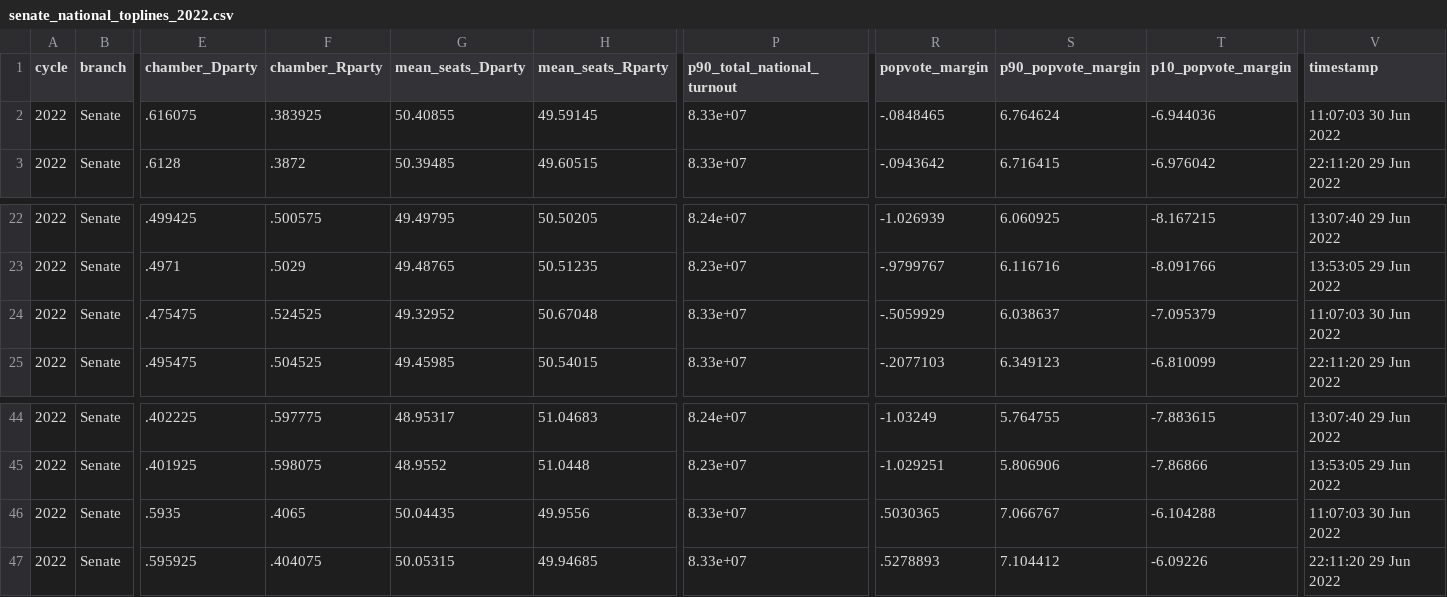
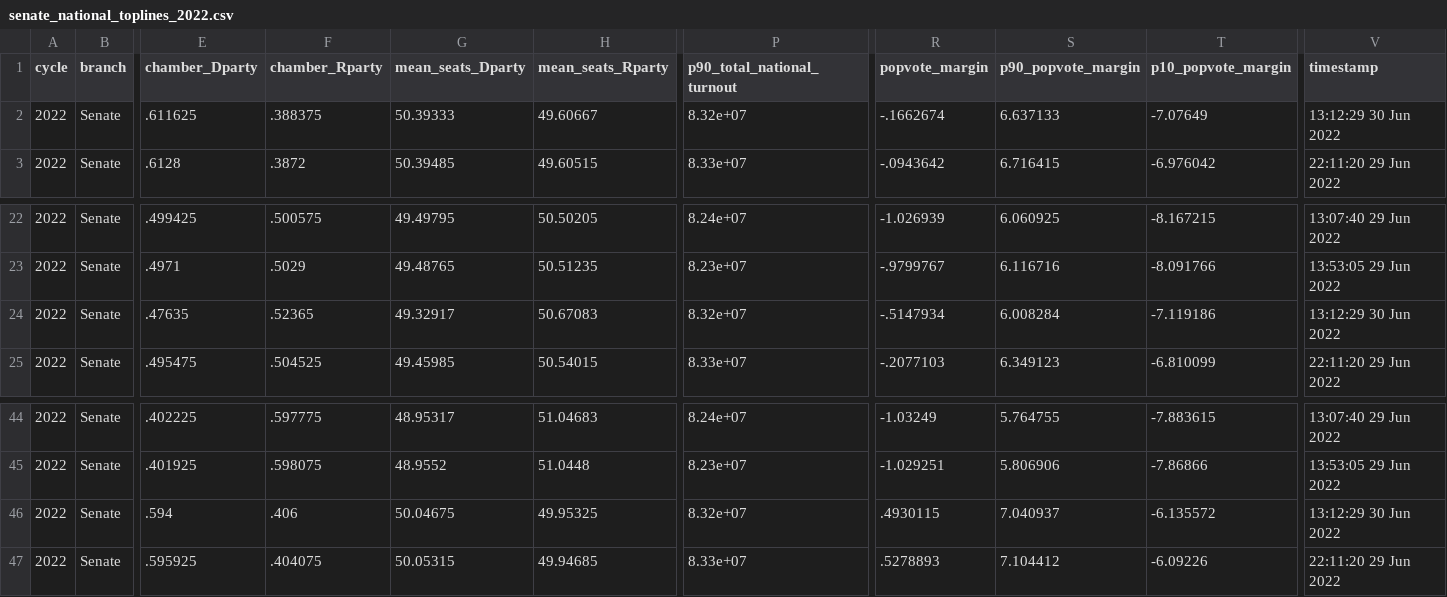
Before and after one commit to dcadata/fivey-is-an-emotional-fox, a CSV file: data/senate_national_toplines_2022.csv, drawn as a sheet; only a part is shown, gaps mark what is left out; the diff names each change by its address in the sheet, - before the commit and + after, or states it on an @@ line.

```diff
--- a/data/senate_national_toplines_2022.csv
+++ b/data/senate_national_toplines_2022.csv
-E2 (chamber_Dparty): .616075
+E2 (chamber_Dparty): .611625
-F2 (chamber_Rparty): .383925
+F2 (chamber_Rparty): .388375
-G2 (mean_seats_Dparty): 50.40855
+G2 (mean_seats_Dparty): 50.39333
-H2 (mean_seats_Rparty): 49.59145
+H2 (mean_seats_Rparty): 49.60667
-P2 (p90_total_national_turnout): 8.33e+07
+P2 (p90_total_national_turnout): 8.32e+07
-R2 (popvote_margin): -.0848465
+R2 (popvote_margin): -.1662674
-S2 (p90_popvote_margin): 6.764624
+S2 (p90_popvote_margin): 6.637133
-T2 (p10_popvote_margin): -6.944036
+T2 (p10_popvote_margin): -7.07649
-V2 (timestamp): 11:07:03 30 Jun 2022
+V2 (timestamp): 13:12:29 30 Jun 2022
-E24 (chamber_Dparty): .475475
+E24 (chamber_Dparty): .47635
-F24 (chamber_Rparty): .524525
+F24 (chamber_Rparty): .52365
-G24 (mean_seats_Dparty): 49.32952
+G24 (mean_seats_Dparty): 49.32917
-H24 (mean_seats_Rparty): 50.67048
+H24 (mean_seats_Rparty): 50.67083
-P24 (p90_total_national_turnout): 8.33e+07
+P24 (p90_total_national_turnout): 8.32e+07
-R24 (popvote_margin): -.5059929
+R24 (popvote_margin): -.5147934
-S24 (p90_popvote_margin): 6.038637
+S24 (p90_popvote_margin): 6.008284
-T24 (p10_popvote_margin): -7.095379
+T24 (p10_popvote_margin): -7.119186
-V24 (timestamp): 11:07:03 30 Jun 2022
+V24 (timestamp): 13:12:29 30 Jun 2022
-E46 (chamber_Dparty): .5935
+E46 (chamber_Dparty): .594
-F46 (chamber_Rparty): .4065
+F46 (chamber_Rparty): .406
-G46 (mean_seats_Dparty): 50.04435
+G46 (mean_seats_Dparty): 50.04675
-H46 (mean_seats_Rparty): 49.9556
+H46 (mean_seats_Rparty): 49.95325
-P46 (p90_total_national_turnout): 8.33e+07
+P46 (p90_total_national_turnout): 8.32e+07
-R46 (popvote_margin): .5030365
+R46 (popvote_margin): .4930115
-S46 (p90_popvote_margin): 7.066767
+S46 (p90_popvote_margin): 7.040937
-T46 (p10_popvote_margin): -6.104288
+T46 (p10_popvote_margin): -6.135572
-V46 (timestamp): 11:07:03 30 Jun 2022
+V46 (timestamp): 13:12:29 30 Jun 2022
```
Also changed, not shown: data/house_national_toplines_2022.csv, 1 other file.
